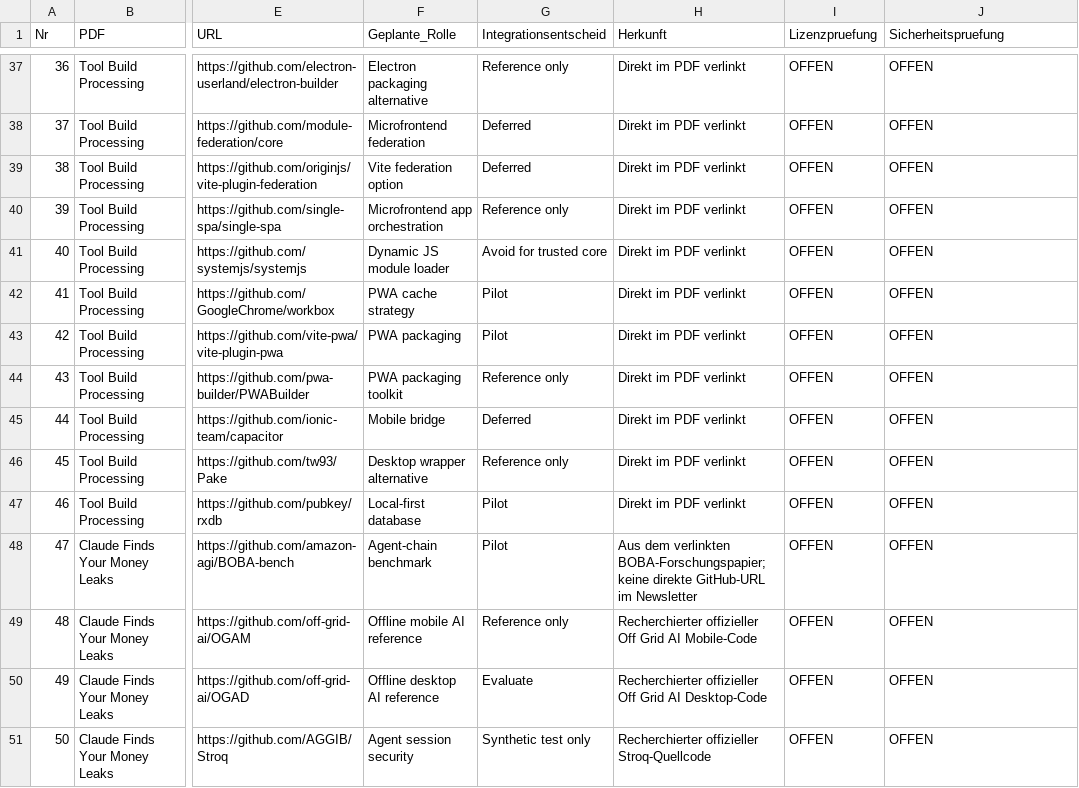
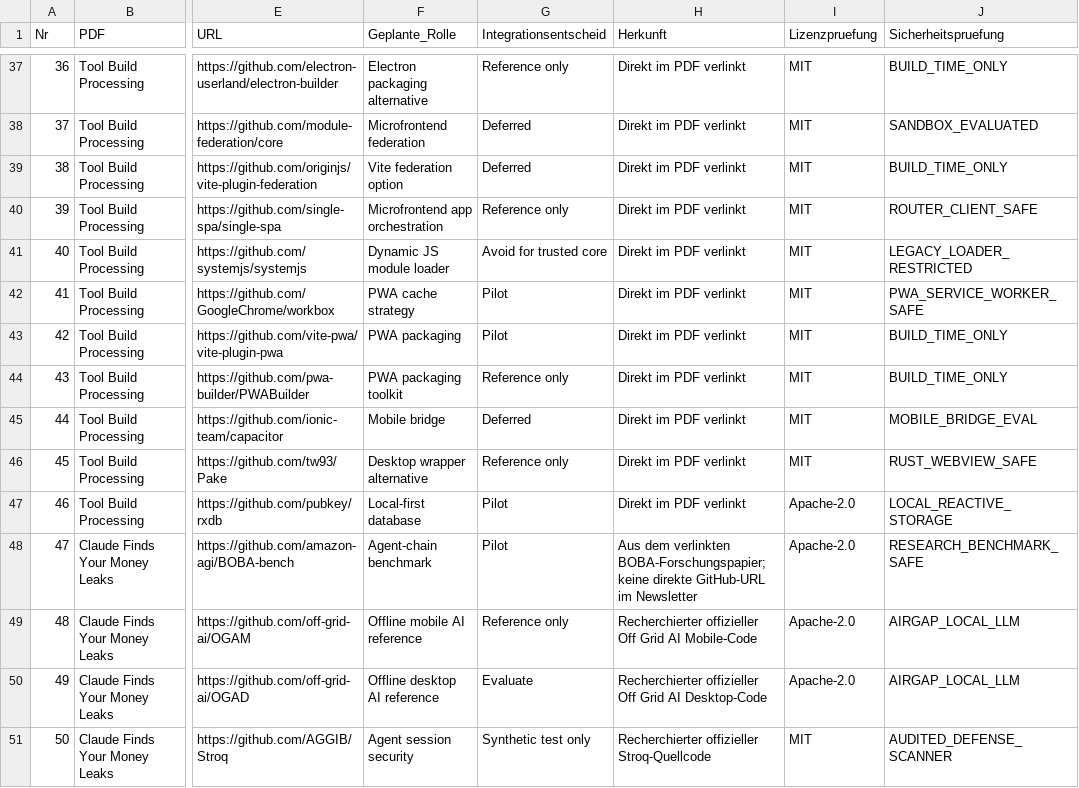
Before and after one commit to EU-UNION-AI-PACT/HCOS-FORINA-TITAN-ENGINE, a CSV file: docs/repository_evaluation_matrix.csv, drawn as a sheet; only a part is shown, gaps mark what is left out; the diff covers the shown part only; the diff names each change by its address in the sheet, - before the commit and + after, or states it on an @@ line.

Commit message:
feat(catalog): Correct JMAP Client Zone, Fail-Closed Fallback & XSS-Sanitized Dashboard
- Reconciled Repository #28 (linagora/jmap-client-ts) into Federation & Integration Zone (M09)
- Hardened Zone Fallback in repo_catalog.py to 'Unassigned / Pending Review' (Fail-Closed against Sovereign default)
- Populated precise SPDX licenses and technical Security Audit classifications across all 50 repositories
- Added escapeHtml() utility in web/app.js to prevent XSS injection during DOM rendering
- Verified Zone counts: 24 Sovereign, 15 Dev & Research, 11 Federation (50 total)
- 15 Unit tests passing (100% green); All 13 Gates pass with FULL_ASSURANCE_PASSED
- Sovereign Provenance: Daniel Pohl (PIC: 867679357, VAT: 31353063511, LEI: 894500GBJSIW8L6ET310, UNGM: 1172700)

```diff
--- a/docs/repository_evaluation_matrix.csv
+++ b/docs/repository_evaluation_matrix.csv
-I37:I46 (Lizenzpruefung): OFFEN
+I37:I46 (Lizenzpruefung): MIT
-J37 (Sicherheitspruefung): OFFEN
+J37 (Sicherheitspruefung): BUILD_TIME_ONLY
-J38 (Sicherheitspruefung): OFFEN
+J38 (Sicherheitspruefung): SANDBOX_EVALUATED
-J39 (Sicherheitspruefung): OFFEN
+J39 (Sicherheitspruefung): BUILD_TIME_ONLY
-J40 (Sicherheitspruefung): OFFEN
+J40 (Sicherheitspruefung): ROUTER_CLIENT_SAFE
-J41 (Sicherheitspruefung): OFFEN
+J41 (Sicherheitspruefung): LEGACY_LOADER_RESTRICTED
-J42 (Sicherheitspruefung): OFFEN
+J42 (Sicherheitspruefung): PWA_SERVICE_WORKER_SAFE
-J43:J44 (Sicherheitspruefung): OFFEN
+J43:J44 (Sicherheitspruefung): BUILD_TIME_ONLY
-J45 (Sicherheitspruefung): OFFEN
+J45 (Sicherheitspruefung): MOBILE_BRIDGE_EVAL
-J46 (Sicherheitspruefung): OFFEN
+J46 (Sicherheitspruefung): RUST_WEBVIEW_SAFE
-I47:I50 (Lizenzpruefung): OFFEN
+I47:I50 (Lizenzpruefung): Apache-2.0
-J47 (Sicherheitspruefung): OFFEN
+J47 (Sicherheitspruefung): LOCAL_REACTIVE_STORAGE
-J48 (Sicherheitspruefung): OFFEN
+J48 (Sicherheitspruefung): RESEARCH_BENCHMARK_SAFE
-J49:J50 (Sicherheitspruefung): OFFEN
+J49:J50 (Sicherheitspruefung): AIRGAP_LOCAL_LLM
-I51 (Lizenzpruefung): OFFEN
+I51 (Lizenzpruefung): MIT
-J51 (Sicherheitspruefung): OFFEN
+J51 (Sicherheitspruefung): AUDITED_DEFENSE_SCANNER
```
Also changed, not shown: 72 edited cells elsewhere in this file, 20 other files.
